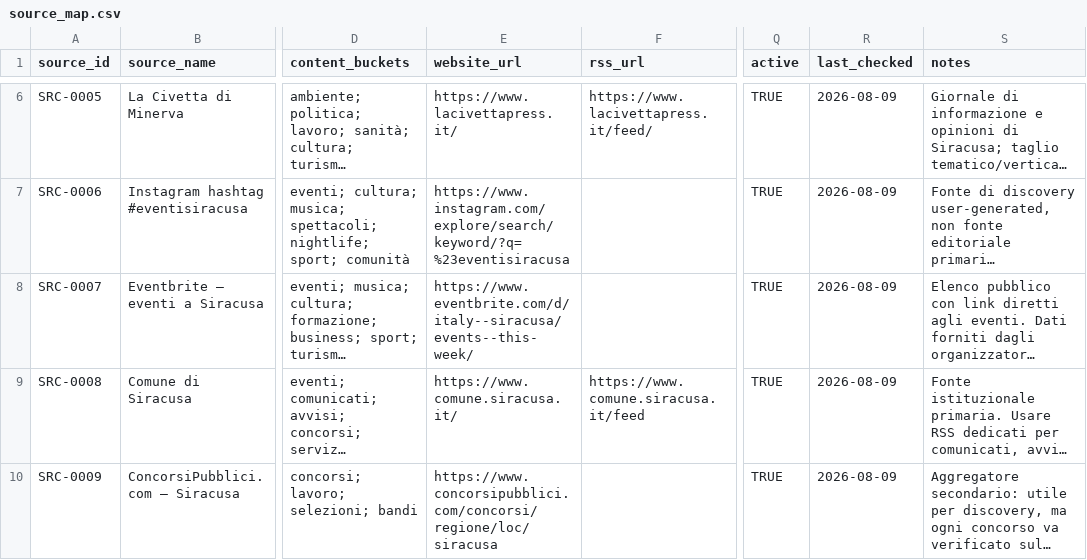
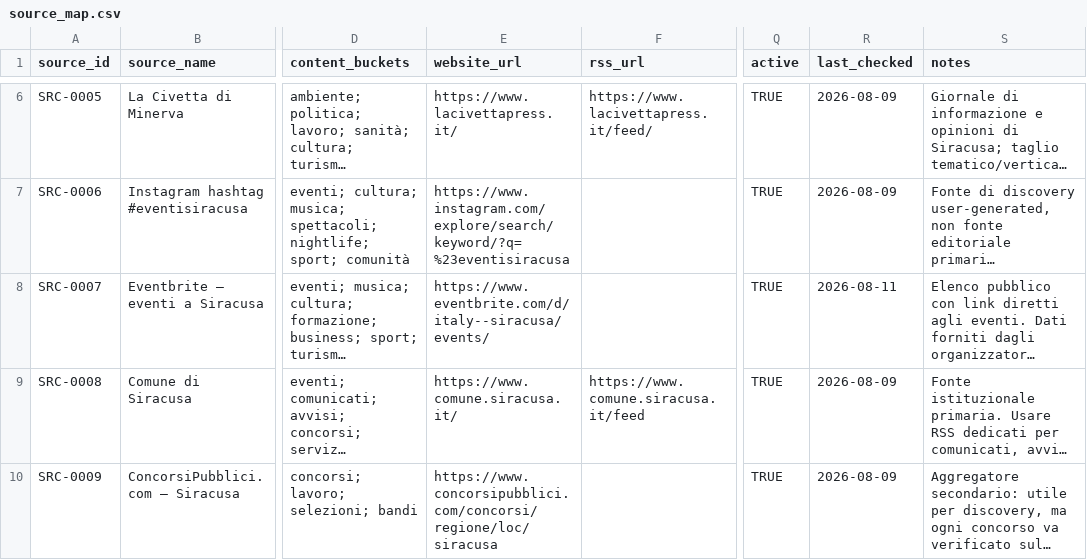
Before and after one commit to adseeker/siracusadaily, a CSV file: backend/data/source_map.csv, drawn as a sheet; only a part is shown, gaps mark what is left out; long unchanged cells end in …; the diff names each change by its address in the sheet, - before the commit and + after, or states it on an @@ line.

```diff
--- a/backend/data/source_map.csv
+++ b/backend/data/source_map.csv
-E8 (website_url): https://www.eventbrite.com/d/italy--siracusa/events--this-week/
+E8 (website_url): https://www.eventbrite.com/d/italy--siracusa/events/
-R8 (last_checked): 2026-08-09
+R8 (last_checked): 2026-08-11
```
Also changed, not shown: backend/data/endpoint_map.csv, 13 other files.
